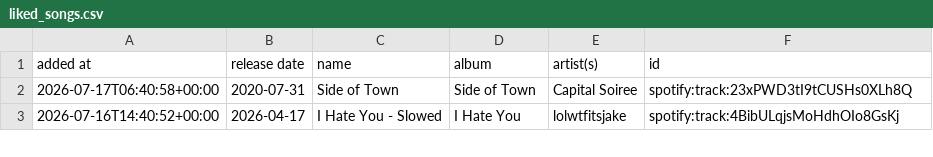
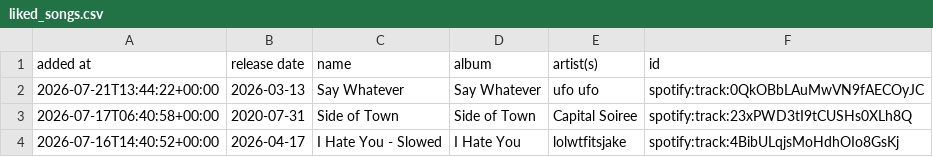
Before and after one commit to DusterTheFirst/playlist, a CSV file: liked_songs.csv, drawn as a sheet; only a part is shown; the diff names each change by its address in the sheet, - before the commit and + after, or states it on an @@ line.

```diff
--- a/liked_songs.csv
+++ b/liked_songs.csv
+row 2: 2026-07-21T13:44:22+00:00 | 2026-03-13 | Say Whatever | Say Whatever | ufo ufo | spotify:track:0QkOBbLAuMwVN9fAECOyJC
```
